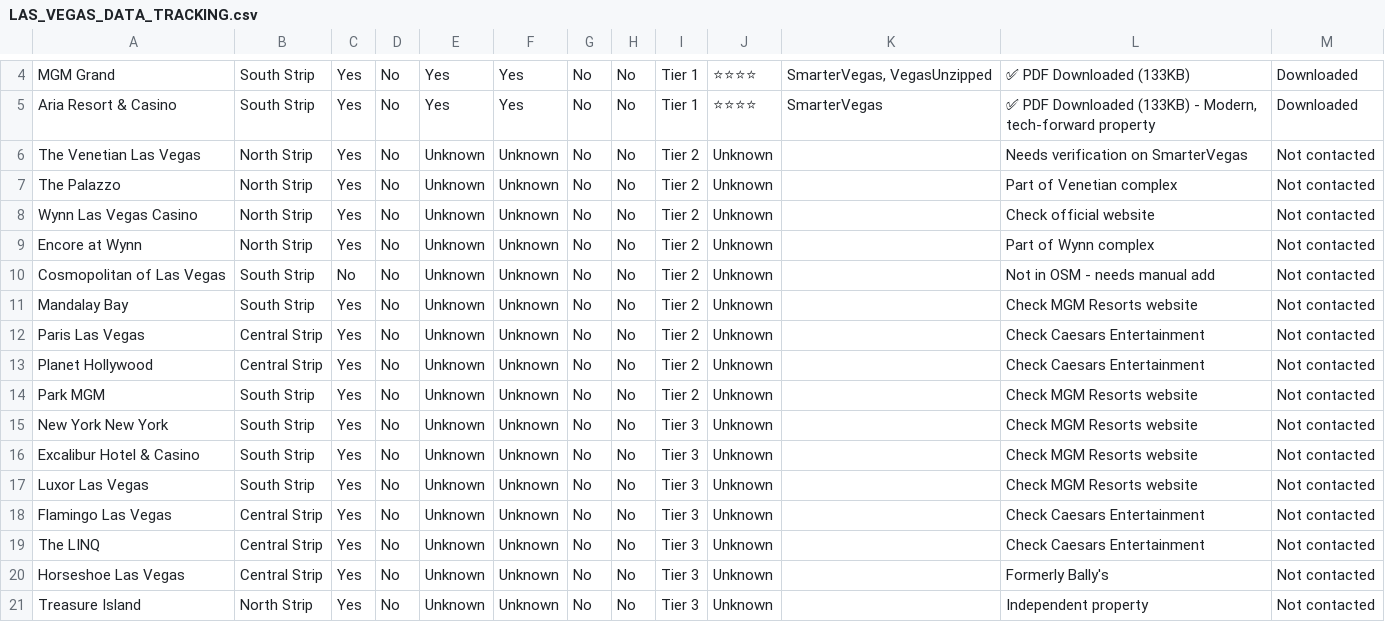
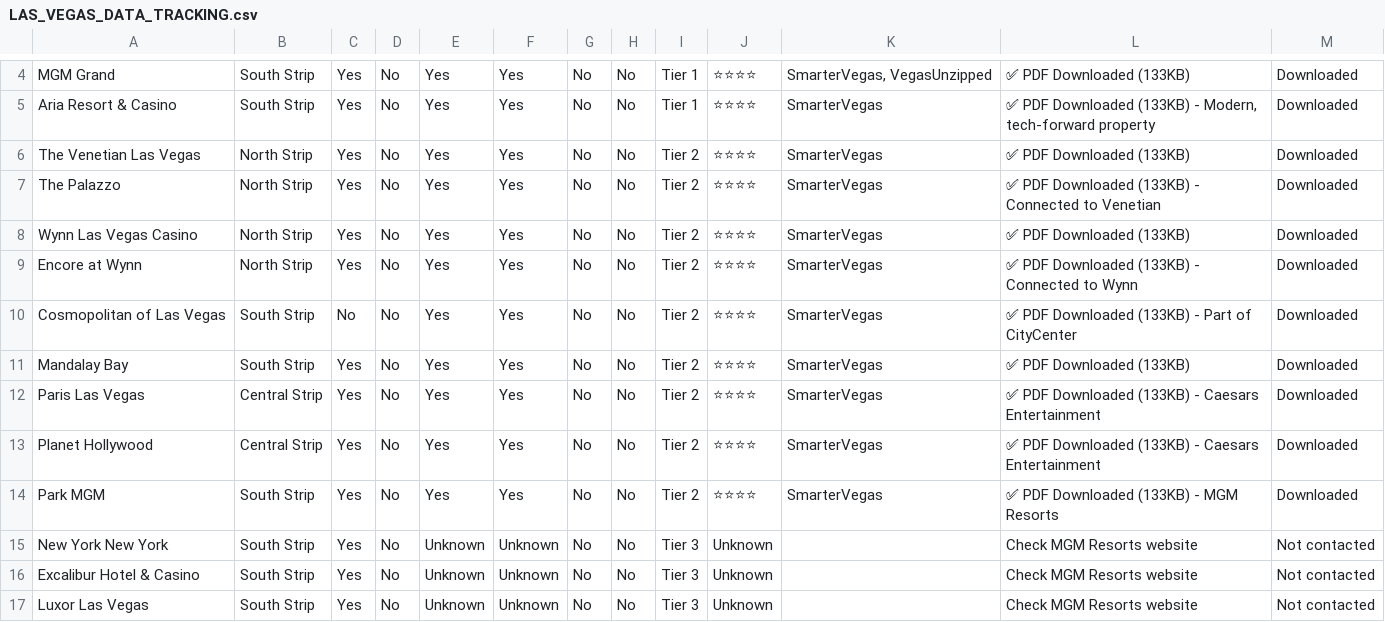
Before and after one commit to SophistryDude/Sin_City_Travels, a CSV file: data/LAS_VEGAS_DATA_TRACKING.csv, drawn as a sheet; only a part is shown, gaps mark what is left out; the shorter side is filled out with more unchanged rows.

```diff
--- a/data/LAS_VEGAS_DATA_TRACKING.csv
+++ b/data/LAS_VEGAS_DATA_TRACKING.csv
@@ -5,11 +5,11 @@ MGM Grand,South Strip,Yes,No,Yes,Yes,No,No,Tier 1,⭐⭐⭐⭐,"SmarterVegas, Ve
 Aria Resort & Casino,South Strip,Yes,No,Yes,Yes,No,No,Tier 1,⭐⭐⭐⭐,SmarterVegas,"✅ PDF Downloaded (133KB) - Modern, tech-forward property",Downloaded
-The Venetian Las Vegas,North Strip,Yes,No,Unknown,Unknown,No,No,Tier 2,Unknown,,Needs verification on SmarterVegas,Not contacted
-The Palazzo,North Strip,Yes,No,Unknown,Unknown,No,No,Tier 2,Unknown,,Part of Venetian complex,Not contacted
-Wynn Las Vegas Casino,North Strip,Yes,No,Unknown,Unknown,No,No,Tier 2,Unknown,,Check official website,Not contacted
-Encore at Wynn,North Strip,Yes,No,Unknown,Unknown,No,No,Tier 2,Unknown,,Part of Wynn complex,Not contacted
-Cosmopolitan of Las Vegas,South Strip,No,No,Unknown,Unknown,No,No,Tier 2,Unknown,,Not in OSM - needs manual add,Not contacted
-Mandalay Bay,South Strip,Yes,No,Unknown,Unknown,No,No,Tier 2,Unknown,,Check MGM Resorts website,Not contacted
-Paris Las Vegas,Central Strip,Yes,No,Unknown,Unknown,No,No,Tier 2,Unknown,,Check Caesars Entertainment,Not contacted
-Planet Hollywood,Central Strip,Yes,No,Unknown,Unknown,No,No,Tier 2,Unknown,,Check Caesars Entertainment,Not contacted
-Park MGM,South Strip,Yes,No,Unknown,Unknown,No,No,Tier 2,Unknown,,Check MGM Resorts website,Not contacted
+The Venetian Las Vegas,North Strip,Yes,No,Yes,Yes,No,No,Tier 2,⭐⭐⭐⭐,SmarterVegas,✅ PDF Downloaded (133KB),Downloaded
+The Palazzo,North Strip,Yes,No,Yes,Yes,No,No,Tier 2,⭐⭐⭐⭐,SmarterVegas,✅ PDF Downloaded (133KB) - Connected to Venetian,Downloaded
+Wynn Las Vegas Casino,North Strip,Yes,No,Yes,Yes,No,No,Tier 2,⭐⭐⭐⭐,SmarterVegas,✅ PDF Downloaded (133KB),Downloaded
+Encore at Wynn,North Strip,Yes,No,Yes,Yes,No,No,Tier 2,⭐⭐⭐⭐,SmarterVegas,✅ PDF Downloaded (133KB) - Connected to Wynn,Downloaded
+Cosmopolitan of Las Vegas,South Strip,No,No,Yes,Yes,No,No,Tier 2,⭐⭐⭐⭐,SmarterVegas,✅ PDF Downloaded (133KB) - Part of CityCenter,Downloaded
+Mandalay Bay,South Strip,Yes,No,Yes,Yes,No,No,Tier 2,⭐⭐⭐⭐,SmarterVegas,✅ PDF Downloaded (133KB),Downloaded
+Paris Las Vegas,Central Strip,Yes,No,Yes,Yes,No,No,Tier 2,⭐⭐⭐⭐,SmarterVegas,✅ PDF Downloaded (133KB) - Caesars Entertainment,Downloaded
+Planet Hollywood,Central Strip,Yes,No,Yes,Yes,No,No,Tier 2,⭐⭐⭐⭐,SmarterVegas,✅ PDF Downloaded (133KB) - Caesars Entertainment,Downloaded
+Park MGM,South Strip,Yes,No,Yes,Yes,No,No,Tier 2,⭐⭐⭐⭐,SmarterVegas,✅ PDF Downloaded (133KB) - MGM Resorts,Downloaded
 New York New York,South Strip,Yes,No,Unknown,Unknown,No,No,Tier 3,Unknown,,Check MGM Resorts website,Not contacted
```
Also changed, not shown: 9 other files.
